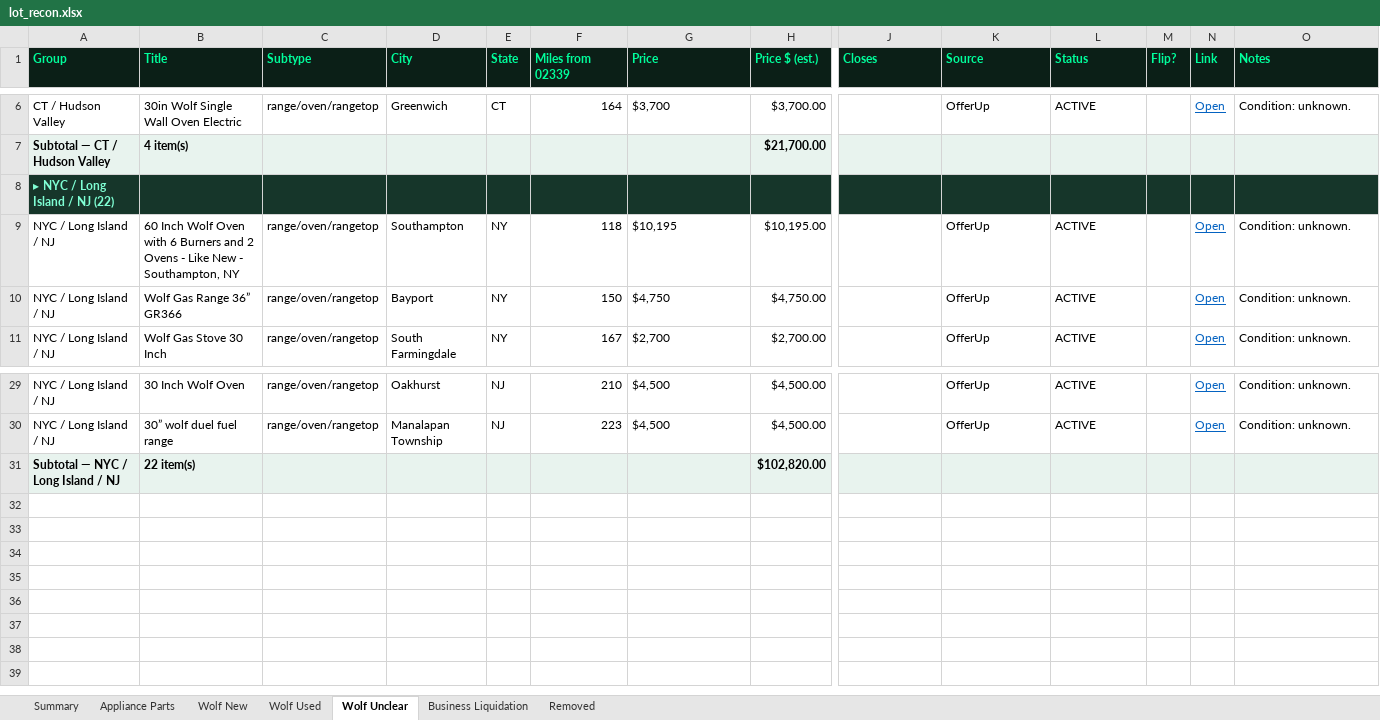
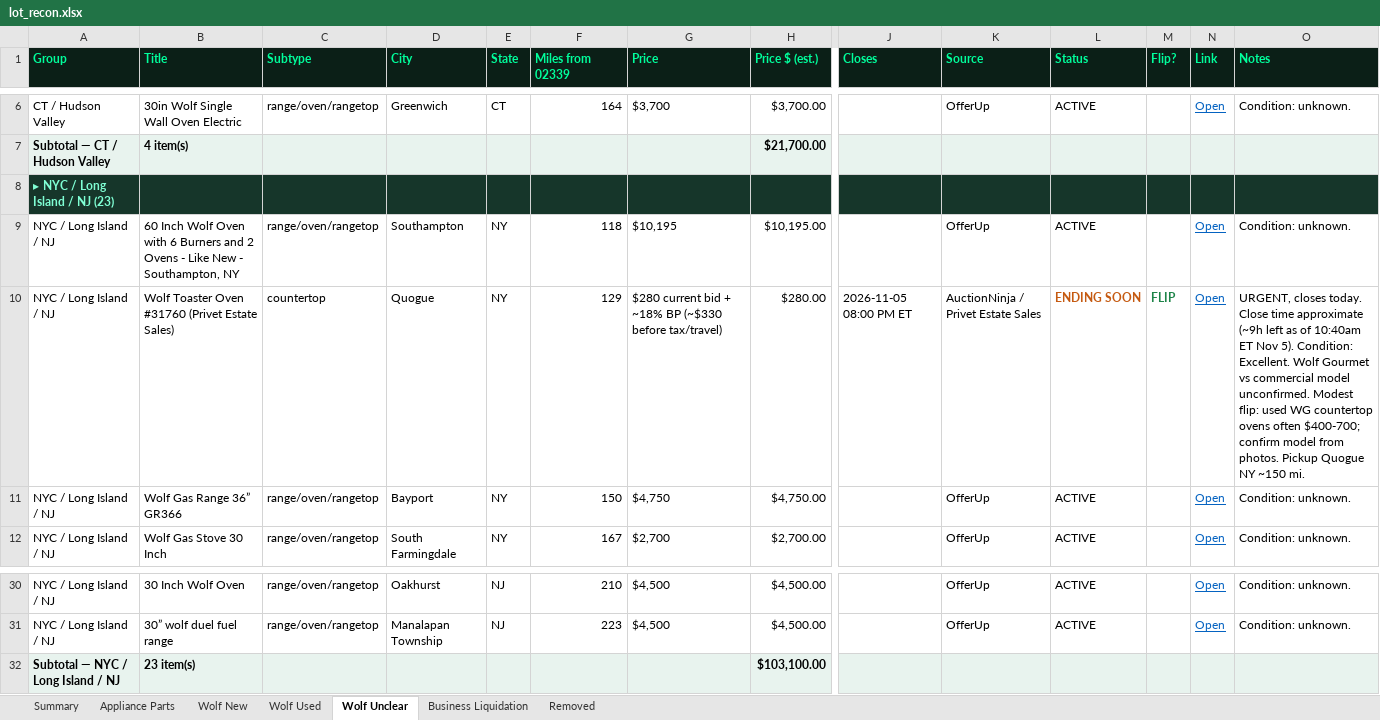
Before and after one commit to theequipmentpark/lot-recon, an Excel workbook: lot_recon.xlsx, sheet Wolf Unclear, drawn as a sheet; only a part is shown, gaps mark what is left out; values as stored, in another font and other column widths than the file's, no borders; addresses are those after the commit; rows hold the shown columns only; the diff names each change by its address in the sheet, - before the commit and + after, or states it on an @@ line.

Commit message:
Wolf Scout 11/5 10:40: +wf-261,+wf-262, remove wf-004

```diff
--- a/lot_recon.xlsx (sheet Wolf Unclear)
+++ b/lot_recon.xlsx (sheet Wolf Unclear)
-A8 (Group): ▸ NYC / Long Island / NJ (22)
+A8 (Group): ▸ NYC / Long Island / NJ (23)
+row 10: NYC / Long Island / NJ | Wolf Toaster Oven #31760 (Privet Estate Sales) | countertop | Quogue | NY | 129 | $280 current bid + ~18% BP (~$330 before tax/travel) | $280.00 | 2026-11-05 08:00 PM ET | AuctionNinja / Privet Estate Sales | ENDING SOON | FLIP | Open | URGENT, closes today. Close time approximate (~9h left as of 10:40am ET Nov 5). Condition: Excellent. Wolf Gourmet vs commercial model unconfirmed. Modest flip: used WG countertop ovens often $400-700; confirm model from photos. Pickup Quogue NY ~150 mi.
-B32 (Title): 22 item(s)
+B32 (Title): 23 item(s)
-H32 (Price $ (est.)): $102,820.00
+H32 (Price $ (est.)): $103,100.00
```
Also changed, not shown: sheet Removed, sheet Wolf Used, sheet Summary, 1 other file.
